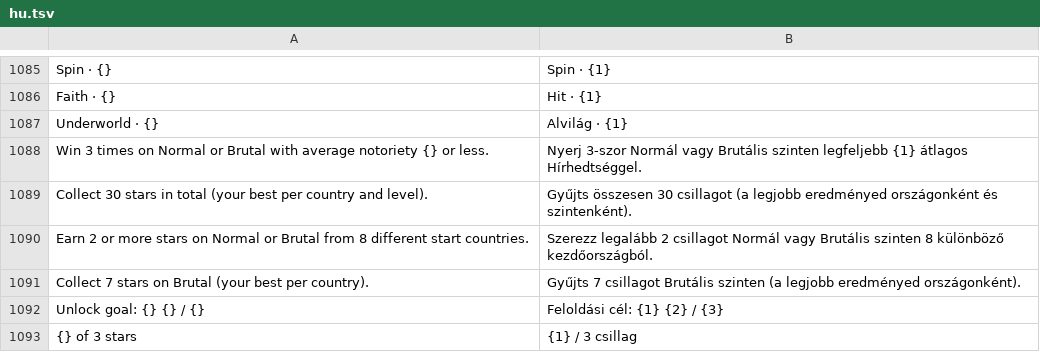
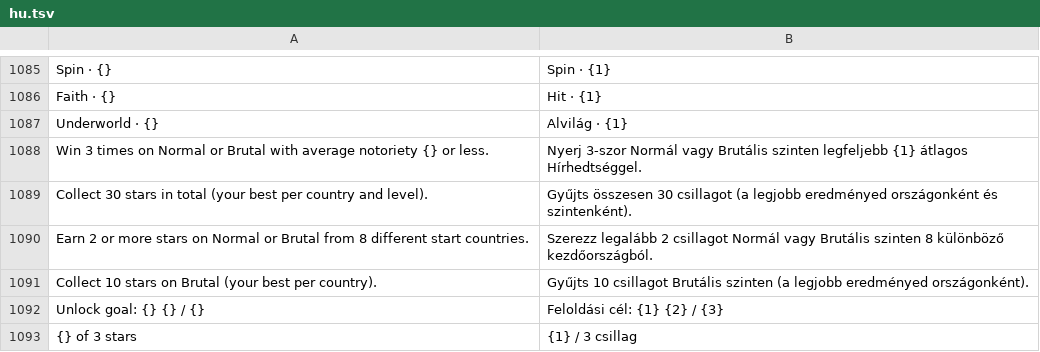
Before and after one commit to gaborwebmoney-art/global-ideology, a TSV file: i18n/hu.tsv, drawn as a sheet; only a part is shown, gaps mark what is left out.

```diff
--- a/i18n/hu.tsv
+++ b/i18n/hu.tsv
@@ -1090,3 +1090,3 @@ Collect 30 stars in total (your best per country and level).	Gyűjts összesen 3
 Earn 2 or more stars on Normal or Brutal from 8 different start countries.	Szerezz legalább 2 csillagot Normál vagy Brutális szinten 8 különböző kezdőországból.
-Collect 7 stars on Brutal (your best per country).	Gyűjts 7 csillagot Brutális szinten (a legjobb eredményed országonként).
+Collect 10 stars on Brutal (your best per country).	Gyűjts 10 csillagot Brutális szinten (a legjobb eredményed országonként).
 Unlock goal: {} {} / {}	Feloldási cél: {1} {2} / {3}
```
Also changed, not shown: 1 other file.
